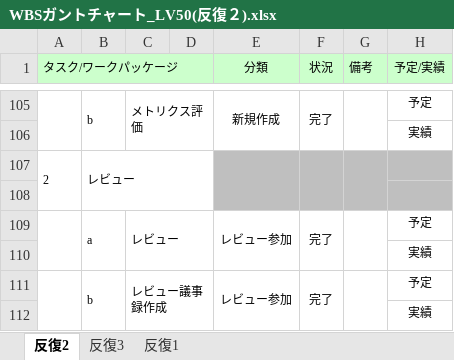
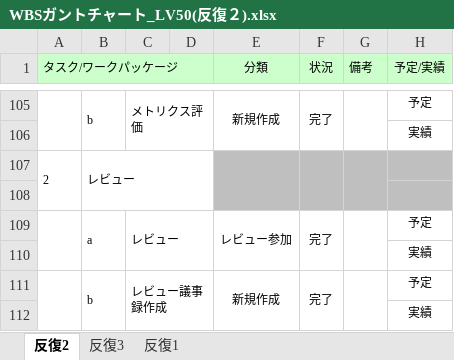
Before and after one commit to s-uemrua/Level50, an Excel workbook: 第二反復/計画/WBSガントチャート_LV50(反復２).xlsx, sheet 反復2, drawn as a sheet; only a part is shown, gaps mark what is left out; values as stored, in another font and other column widths than the file's, no borders; charts and pictures and conditional formats not drawn; the diff covers the shown part only; the diff names each change by its address in the sheet, - before the commit and + after, or states it on an @@ line.

```diff
--- a/第二反復/計画/WBSガントチャート_LV50(反復２).xlsx (sheet 反復2)
+++ b/第二反復/計画/WBSガントチャート_LV50(反復２).xlsx (sheet 反復2)
-E111 (分類): レビュー参加
+E111 (分類): 新規作成
```
Also changed, not shown: 10 edited cells elsewhere in this sheet.
